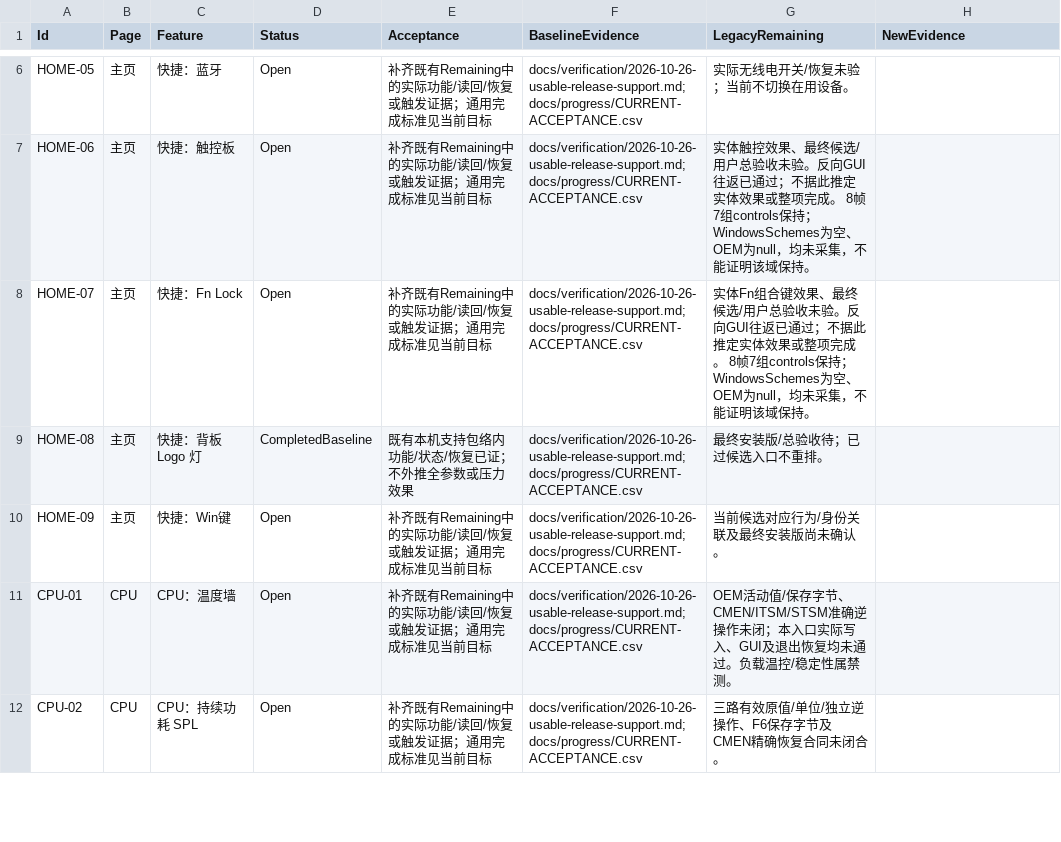
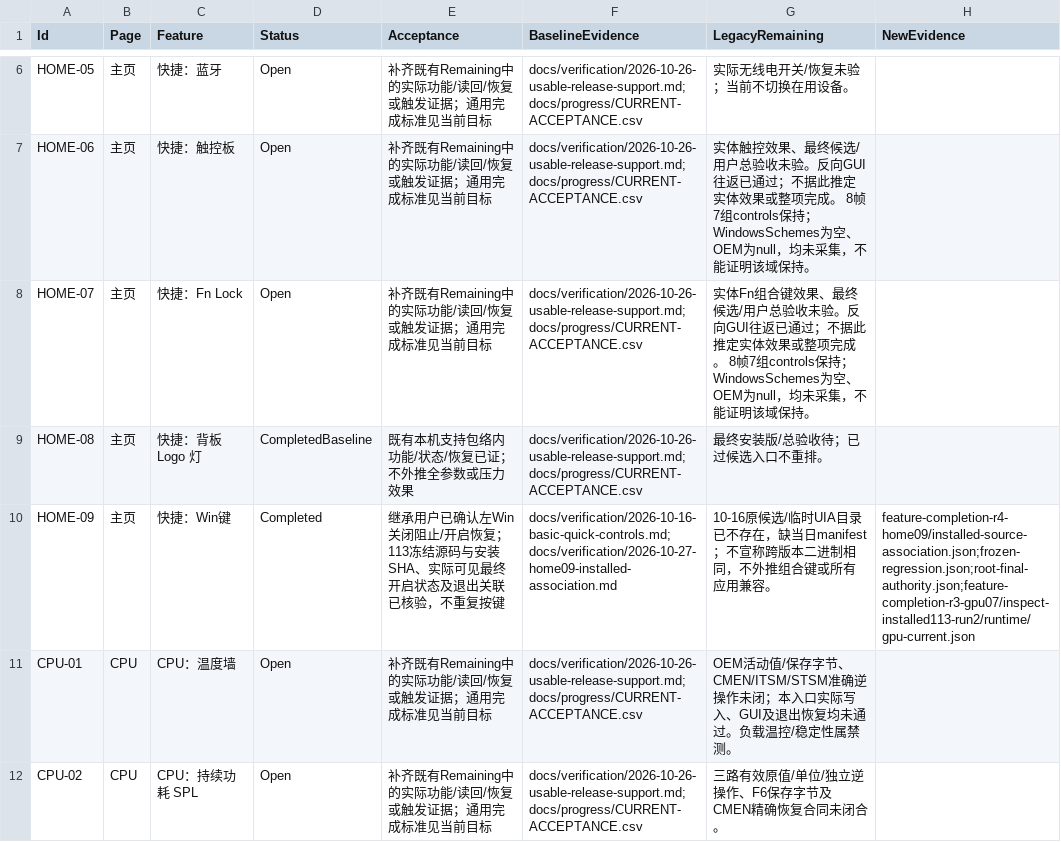
Before and after one commit to 1145911974/XISURA, a CSV file: docs/progress/FEATURE-COMPLETION-LEDGER.csv, drawn as a sheet; only a part is shown, gaps mark what is left out.

Commit message:
docs: close HOME-09 with installed113 identity and inherited user acceptance

```diff
--- a/docs/progress/FEATURE-COMPLETION-LEDGER.csv
+++ b/docs/progress/FEATURE-COMPLETION-LEDGER.csv
@@ -9,3 +9,3 @@
 "HOME-08","主页","快捷：背板 Logo 灯","CompletedBaseline","既有本机支持包络内功能/状态/恢复已证；不外推全参数或压力效果","docs/verification/2026-10-26-usable-release-support.md;docs/progress/CURRENT-ACCEPTANCE.csv","最终安装版/总验收待；已过候选入口不重排。",""
-"HOME-09","主页","快捷：Win键","Open","补齐既有Remaining中的实际功能/读回/恢复或触发证据；通用完成标准见当前目标","docs/verification/2026-10-26-usable-release-support.md;docs/progress/CURRENT-ACCEPTANCE.csv","当前候选对应行为/身份关联及最终安装版尚未确认。",""
+"HOME-09","主页","快捷：Win键","Completed","继承用户已确认左Win关闭阻止/开启恢复；113冻结源码与安装SHA、实际可见最终开启状态及退出关联已核验，不重复按键","docs/verification/2026-10-16-basic-quick-controls.md;docs/verification/2026-10-27-home09-installed-association.md","10-16原候选/临时UIA目录已不存在，缺当日manifest；不宣称跨版本二进制相同，不外推组合键或所有应用兼容。","feature-completion-r4-home09/installed-source-association.json;frozen-regression.json;root-final-authority.json;feature-completion-r3-gpu07/inspect-installed113-run2/runtime/gpu-current.json"
 "CPU-01","CPU","CPU：温度墙","Open","补齐既有Remaining中的实际功能/读回/恢复或触发证据；通用完成标准见当前目标","docs/verification/2026-10-26-usable-release-support.md;docs/progress/CURRENT-ACCEPTANCE.csv","OEM活动值/保存字节、CMEN/ITSM/STSM准确逆操作未闭；本入口实际写入、GUI及退出恢复均未通过。负载温控/稳定性属禁测。",""
```
Also changed, not shown: 2 other files.
